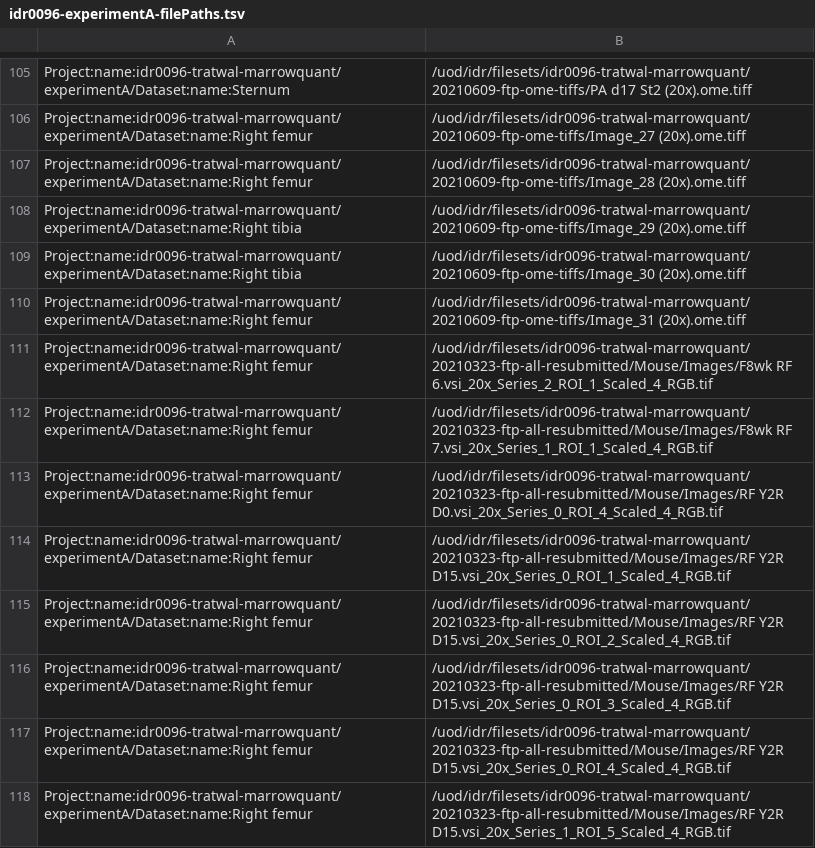
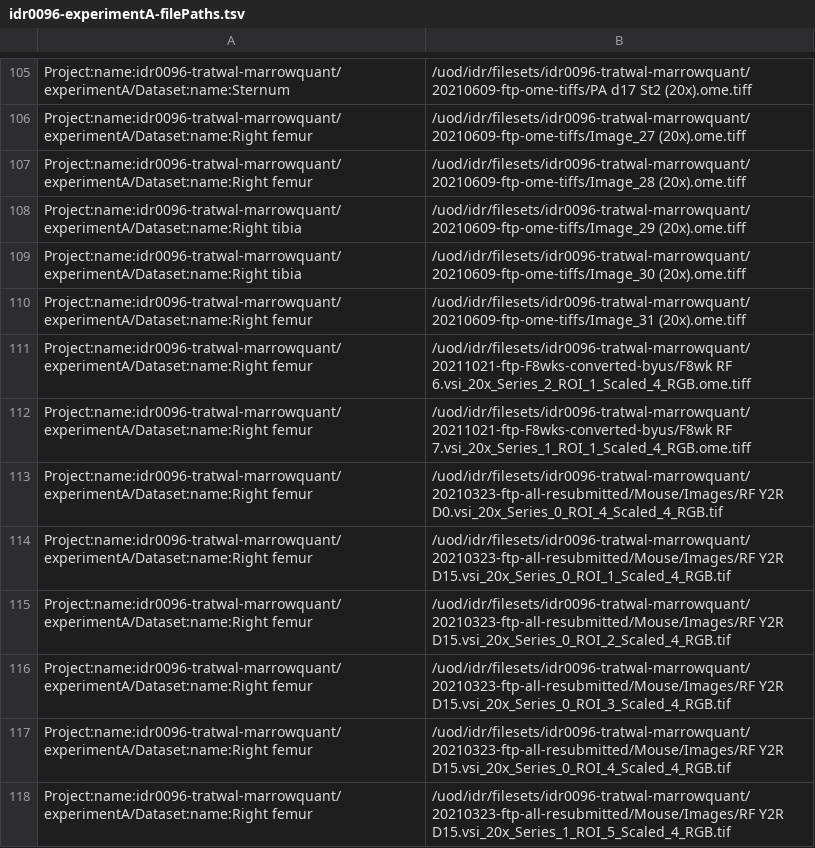
Before and after one commit to IDR/idr0096-tratwal-marrowquant, a TSV file: experimentA/idr0096-experimentA-filePaths.tsv, drawn as a sheet; only a part is shown, gaps mark what is left out.

Commit message:
Correct the filePaths.tsv for the 2 F8wk files converted by usk

```diff
--- a/experimentA/idr0096-experimentA-filePaths.tsv
+++ b/experimentA/idr0096-experimentA-filePaths.tsv
@@ -110,4 +110,4 @@ Project:name:idr0096-tratwal-marrowquant/experimentA/Dataset:name:Right tibia	/u
 Project:name:idr0096-tratwal-marrowquant/experimentA/Dataset:name:Right femur	/uod/idr/filesets/idr0096-tratwal-marrowquant/20210609-ftp-ome-tiffs/Image_31 (20x).ome.tiff
-Project:name:idr0096-tratwal-marrowquant/experimentA/Dataset:name:Right femur	/uod/idr/filesets/idr0096-tratwal-marrowquant/20210323-ftp-all-resubmitted/Mouse/Images/F8wk RF 6.vsi_20x_Series_2_ROI_1_Scaled_4_RGB.tif
-Project:name:idr0096-tratwal-marrowquant/experimentA/Dataset:name:Right femur	/uod/idr/filesets/idr0096-tratwal-marrowquant/20210323-ftp-all-resubmitted/Mouse/Images/F8wk RF 7.vsi_20x_Series_1_ROI_1_Scaled_4_RGB.tif
+Project:name:idr0096-tratwal-marrowquant/experimentA/Dataset:name:Right femur	/uod/idr/filesets/idr0096-tratwal-marrowquant/20211021-ftp-F8wks-converted-byus/F8wk RF 6.vsi_20x_Series_2_ROI_1_Scaled_4_RGB.ome.tiff
+Project:name:idr0096-tratwal-marrowquant/experimentA/Dataset:name:Right femur	/uod/idr/filesets/idr0096-tratwal-marrowquant/20211021-ftp-F8wks-converted-byus/F8wk RF 7.vsi_20x_Series_1_ROI_1_Scaled_4_RGB.ome.tiff
 Project:name:idr0096-tratwal-marrowquant/experimentA/Dataset:name:Right femur	/uod/idr/filesets/idr0096-tratwal-marrowquant/20210323-ftp-all-resubmitted/Mouse/Images/RF Y2R D0.vsi_20x_Series_0_ROI_4_Scaled_4_RGB.tif
```
